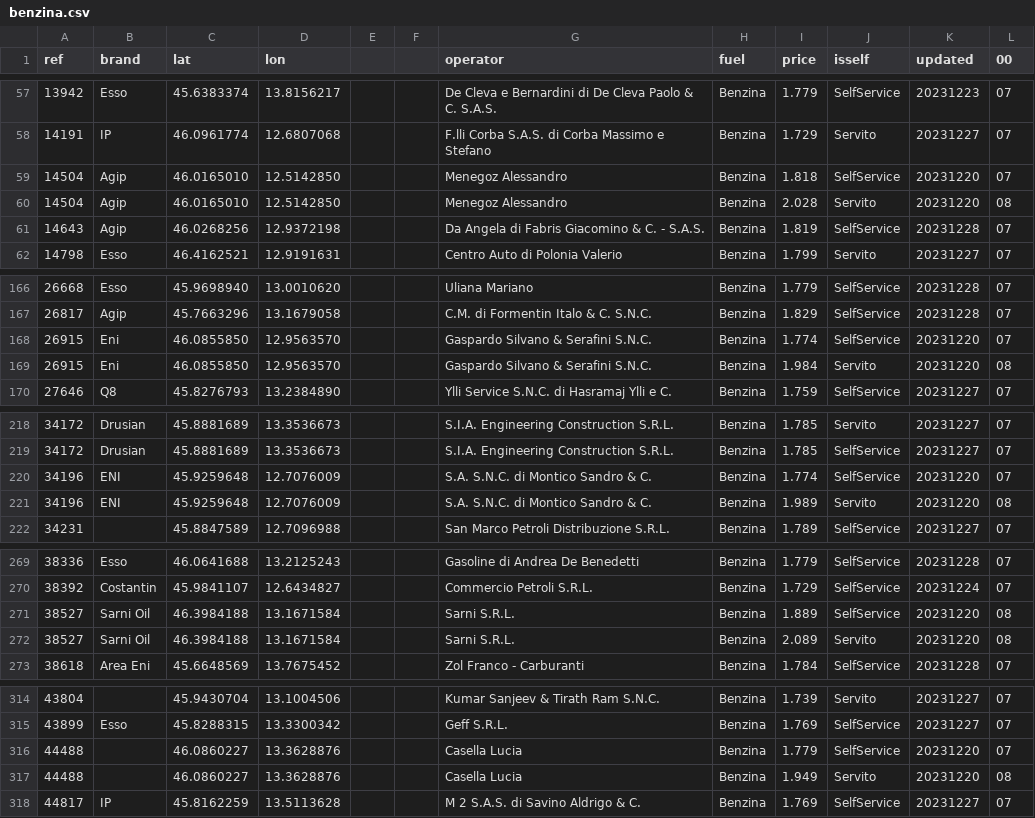
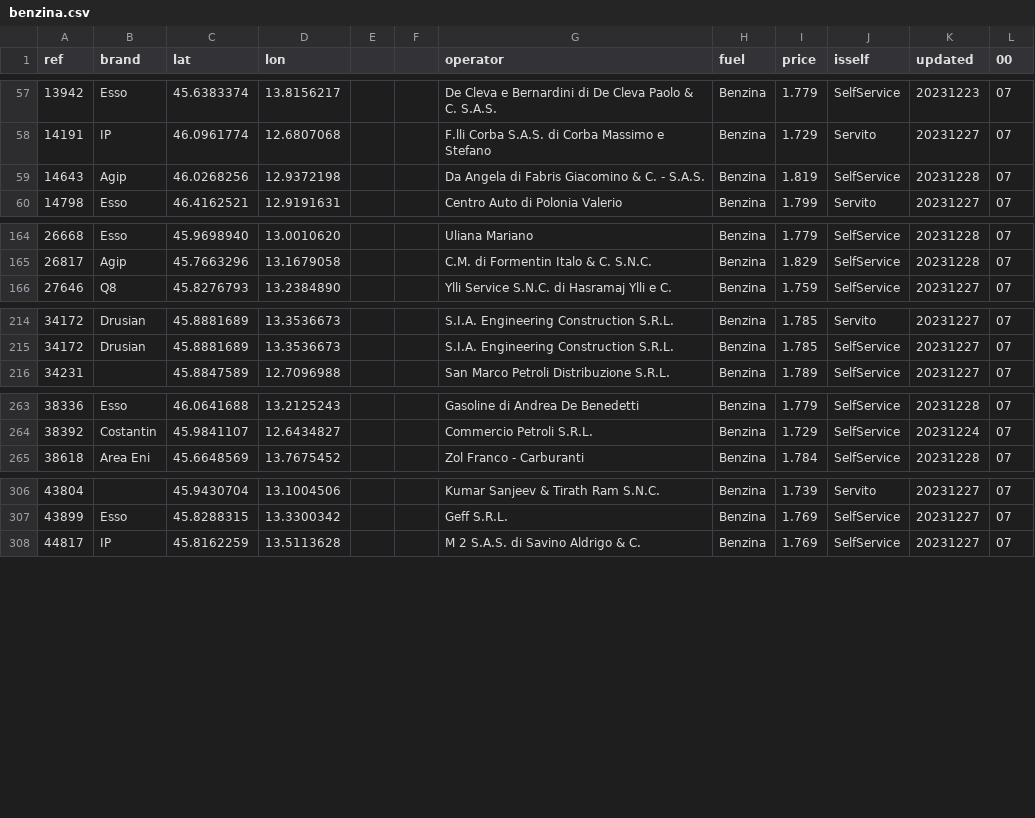
Before and after one commit to cascafico/FuelPrices, a CSV file: benzina.csv, drawn as a sheet; only a part is shown, gaps mark what is left out.

```diff
--- a/benzina.csv
+++ b/benzina.csv
@@ -58,4 +58,2 @@ ref;brand;lat;lon;;;operator;fuel;price;isself;updated;00
 14191;IP;46.0961774;12.6807068;;;F.lli Corba S.A.S. di Corba Massimo e Stefano;Benzina;1.729;Servito;20231227;07
-14504;Agip;46.0165010;12.5142850;;;Menegoz Alessandro;Benzina;1.818;SelfService;20231220;07
-14504;Agip;46.0165010;12.5142850;;;Menegoz Alessandro;Benzina;2.028;Servito;20231220;08
 14643;Agip;46.0268256;12.9372198;;;Da Angela di Fabris Giacomino & C. - S.A.S.;Benzina;1.819;SelfService;20231228;07
@@ -167,4 +165,2 @@ ref;brand;lat;lon;;;operator;fuel;price;isself;updated;00
 26817;Agip;45.7663296;13.1679058;;;C.M. di Formentin Italo & C. S.N.C.;Benzina;1.829;SelfService;20231228;07
-26915;Eni;46.0855850;12.9563570;;;Gaspardo Silvano & Serafini S.N.C.;Benzina;1.774;SelfService;20231220;07
-26915;Eni;46.0855850;12.9563570;;;Gaspardo Silvano & Serafini S.N.C.;Benzina;1.984;Servito;20231220;08
 27646;Q8;45.8276793;13.2384890;;;Ylli Service S.N.C. di Hasramaj Ylli e C.;Benzina;1.759;SelfService;20231227;07
@@ -219,4 +215,2 @@ ref;brand;lat;lon;;;operator;fuel;price;isself;updated;00
 34172;Drusian;45.8881689;13.3536673;;;S.I.A. Engineering Construction S.R.L.;Benzina;1.785;SelfService;20231227;07
-34196;ENI;45.9259648;12.7076009;;;S.A. S.N.C. di Montico Sandro & C.;Benzina;1.774;SelfService;20231220;07
-34196;ENI;45.9259648;12.7076009;;;S.A. S.N.C. di Montico Sandro & C.;Benzina;1.989;Servito;20231220;08
 34231;;45.8847589;12.7096988;;;San Marco Petroli Distribuzione S.R.L.;Benzina;1.789;SelfService;20231227;07
@@ -270,4 +264,2 @@ ref;brand;lat;lon;;;operator;fuel;price;isself;updated;00
 38392;Costantin;45.9841107;12.6434827;;;Commercio Petroli S.R.L.;Benzina;1.729;SelfService;20231224;07
-38527;Sarni Oil;46.3984188;13.1671584;;;Sarni S.R.L.;Benzina;1.889;SelfService;20231220;08
-38527;Sarni Oil;46.3984188;13.1671584;;;Sarni S.R.L.;Benzina;2.089;Servito;20231220;08
 38618;Area Eni;45.6648569;13.7675452;;;Zol Franco - Carburanti;Benzina;1.784;SelfService;20231228;07
@@ -315,4 +307,2 @@ ref;brand;lat;lon;;;operator;fuel;price;isself;updated;00
 43899;Esso;45.8288315;13.3300342;;;Geff S.R.L.;Benzina;1.769;SelfService;20231227;07
-44488;;46.0860227;13.3628876;;;Casella Lucia;Benzina;1.779;SelfService;20231220;07
-44488;;46.0860227;13.3628876;;;Casella Lucia;Benzina;1.949;Servito;20231220;08
 44817;IP;45.8162259;13.5113628;;;M 2 S.A.S. di Savino Aldrigo & C.;Benzina;1.769;SelfService;20231227;07
```
Also changed, not shown: fuel.csv, gasolio.csv, 2 other files.
